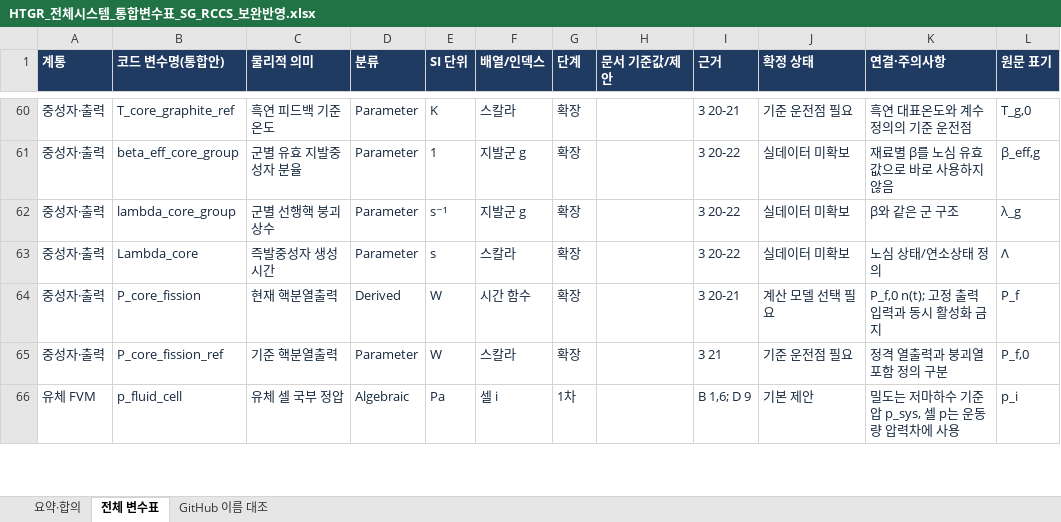
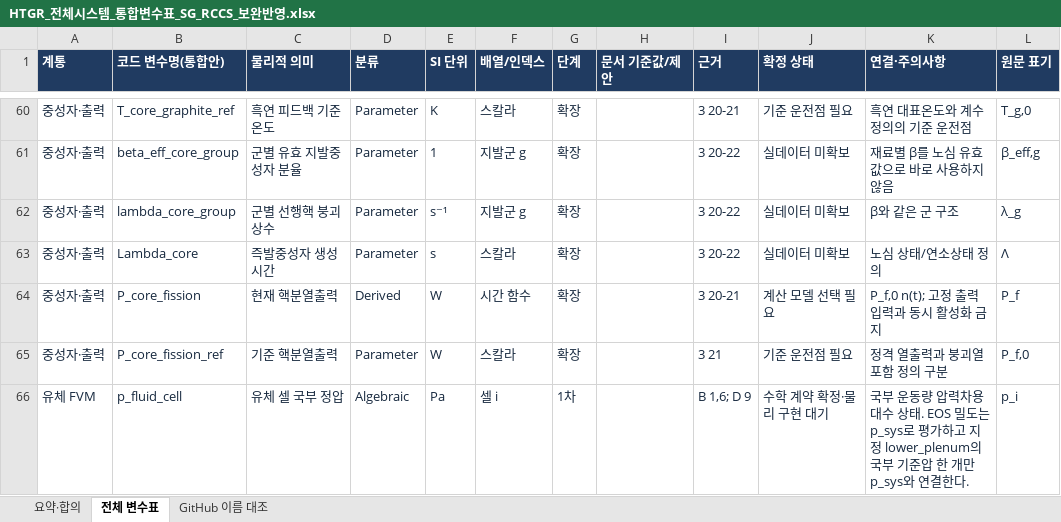
Before and after one commit to SeongjunHong2001/SMR_Safety_Analysis_HTGR, an Excel workbook: docs/HTGR_전체시스템_통합변수표_SG_RCCS_보완반영.xlsx, sheet 전체 변수표, drawn as a sheet; only a part is shown, gaps mark what is left out; values as stored, in another font and other column widths than the file's, no borders; table styles not drawn; the diff covers the shown part only; the diff names each change by its address in the sheet, - before the commit and + after, or states it on an @@ line.

```diff
--- a/docs/HTGR_전체시스템_통합변수표_SG_RCCS_보완반영.xlsx (sheet 전체 변수표)
+++ b/docs/HTGR_전체시스템_통합변수표_SG_RCCS_보완반영.xlsx (sheet 전체 변수표)
-J66 (확정 상태): 기본 제안
+J66 (확정 상태): 수학 계약 확정·물리 구현 대기
-K66 (연결·주의사항): 밀도는 저마하수 기준압 p_sys, 셀 p는 운동량 압력차에 사용
+K66 (연결·주의사항): 국부 운동량 압력차용 대수 상태. EOS 밀도는 p_sys로 평가하고 지정 lower_plenum의 국부 기준압 한 개만 p_sys와 연결한다.
```
Also changed, not shown: 74 edited cells elsewhere in this sheet, 36 other files.
